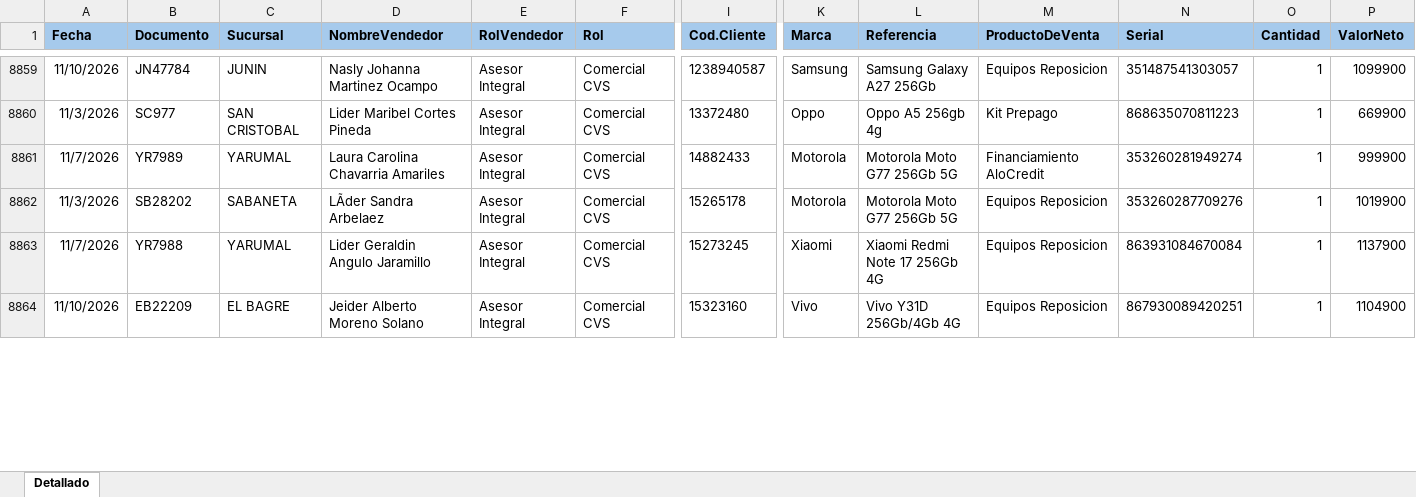
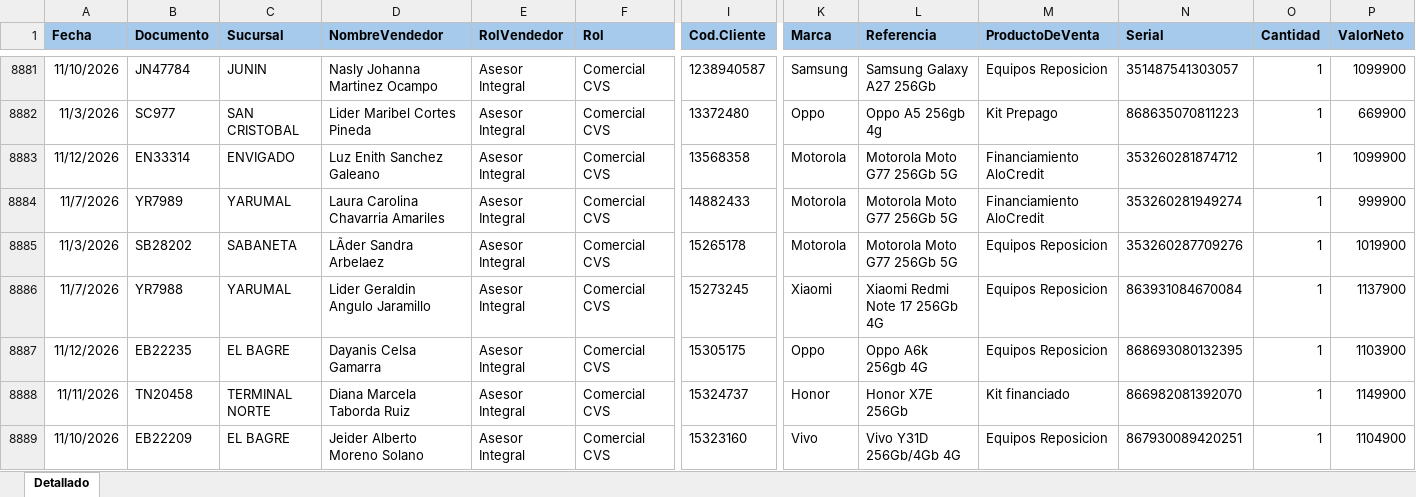
Before and after one commit to Paolam1903/EQUIPOS, an Excel workbook: ventas.xlsx, sheet Detallado, drawn as a sheet; only a part is shown, gaps mark what is left out; values as stored, in another font and other column widths than the file's, no borders; conditional formats not drawn; rows hold the shown columns only; the diff covers the shown part only; the diff names each change by its address in the sheet, - before the commit and + after, or states it on an @@ line.

```diff
--- a/ventas.xlsx (sheet Detallado)
+++ b/ventas.xlsx (sheet Detallado)
+row 8883: 11/12/2026 | EN33314 | ENVIGADO | Luz Enith Sanchez Galeano | Asesor Integral | Comercial CVS | 13568358 | Motorola | Motorola Moto G77 256Gb 5G | Financiamiento AloCredit | 353260281874712 | 1 | 1099900
+row 8887: 11/12/2026 | EB22235 | EL BAGRE | Dayanis Celsa Gamarra | Asesor Integral | Comercial CVS | 15305175 | Oppo | Oppo A6k 256gb 4G | Equipos Reposicion | 868693080132395 | 1 | 1103900
@@ row 8865 moved to row 8888: 11/11/2026 @@
```
Also changed, not shown: 56 added rows, 45 moved rows and 1 edited cell elsewhere in this sheet, 1 other file.
